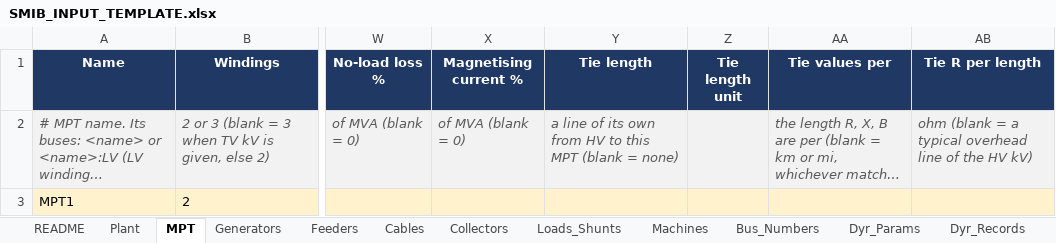
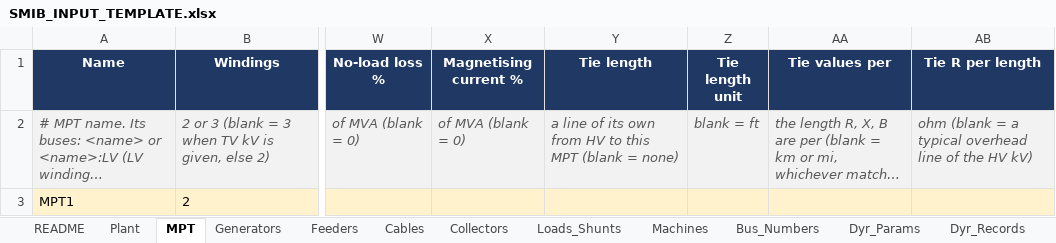
Before and after one commit to venky228/venky228, an Excel workbook: smib/SMIB_INPUT_TEMPLATE.xlsx, sheet MPT, drawn as a sheet; only a part is shown, gaps mark what is left out; long unchanged cells end in …; values as stored, in another font and other column widths than the file's, no borders; the diff names each change by its address in the sheet, - before the commit and + after, or states it on an @@ line.

```diff
--- a/smib/SMIB_INPUT_TEMPLATE.xlsx (sheet MPT)
+++ b/smib/SMIB_INPUT_TEMPLATE.xlsx (sheet MPT)
-Z2 (Tie length unit): (empty)
+Z2 (Tie length unit): blank = ft
```
Also changed, not shown: sheet Input_Reference, sheet Plant, sheet Generators, 1 other file.
